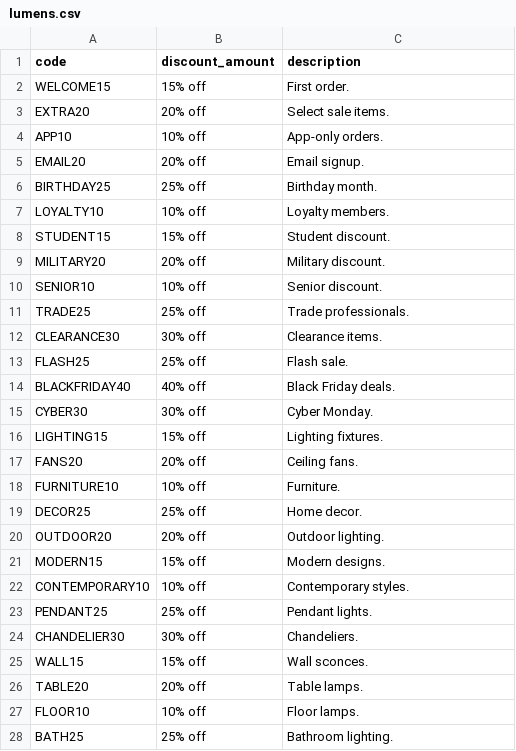
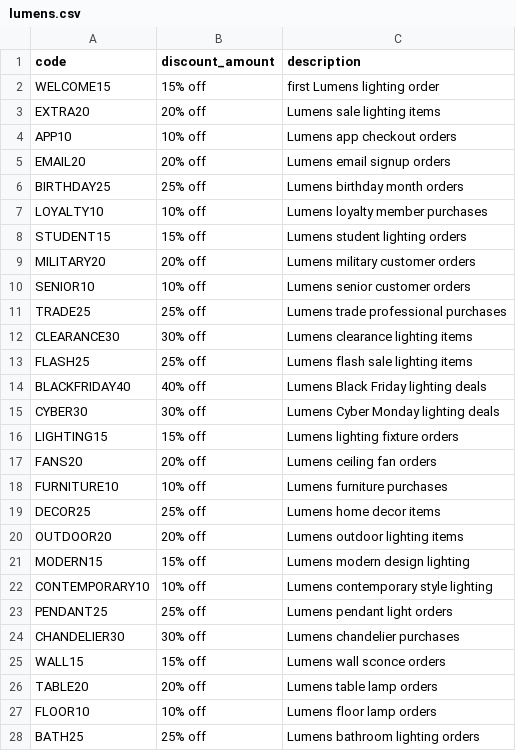
Before and after one commit to marketfix/spendless, a CSV file: lists/lumens.csv, drawn as a sheet; only a part is shown; the diff covers the shown part only.

Commit message:
Rewrite Lumens coupon descriptions

```diff
--- a/lists/lumens.csv
+++ b/lists/lumens.csv
@@ -1,28 +1,28 @@
 code,discount_amount,description
-WELCOME15,15% off,First order.
-EXTRA20,20% off,Select sale items.
-APP10,10% off,App-only orders.
-EMAIL20,20% off,Email signup.
-BIRTHDAY25,25% off,Birthday month.
-LOYALTY10,10% off,Loyalty members.
-STUDENT15,15% off,Student discount.
-MILITARY20,20% off,Military discount.
-SENIOR10,10% off,Senior discount.
-TRADE25,25% off,Trade professionals.
-CLEARANCE30,30% off,Clearance items.
-FLASH25,25% off,Flash sale.
-BLACKFRIDAY40,40% off,Black Friday deals.
-CYBER30,30% off,Cyber Monday.
-LIGHTING15,15% off,Lighting fixtures.
-FANS20,20% off,Ceiling fans.
-FURNITURE10,10% off,Furniture.
-DECOR25,25% off,Home decor.
-OUTDOOR20,20% off,Outdoor lighting.
-MODERN15,15% off,Modern designs.
-CONTEMPORARY10,10% off,Contemporary styles.
-PENDANT25,25% off,Pendant lights.
-CHANDELIER30,30% off,Chandeliers.
-WALL15,15% off,Wall sconces.
-TABLE20,20% off,Table lamps.
-FLOOR10,10% off,Floor lamps.
-BATH25,25% off,Bathroom lighting.
+WELCOME15,15% off,first Lumens lighting order
+EXTRA20,20% off,Lumens sale lighting items
+APP10,10% off,Lumens app checkout orders
+EMAIL20,20% off,Lumens email signup orders
+BIRTHDAY25,25% off,Lumens birthday month orders
+LOYALTY10,10% off,Lumens loyalty member purchases
+STUDENT15,15% off,Lumens student lighting orders
+MILITARY20,20% off,Lumens military customer orders
+SENIOR10,10% off,Lumens senior customer orders
+TRADE25,25% off,Lumens trade professional purchases
+CLEARANCE30,30% off,Lumens clearance lighting items
+FLASH25,25% off,Lumens flash sale lighting items
+BLACKFRIDAY40,40% off,Lumens Black Friday lighting deals
+CYBER30,30% off,Lumens Cyber Monday lighting deals
+LIGHTING15,15% off,Lumens lighting fixture orders
+FANS20,20% off,Lumens ceiling fan orders
+FURNITURE10,10% off,Lumens furniture purchases
+DECOR25,25% off,Lumens home decor items
+OUTDOOR20,20% off,Lumens outdoor lighting items
+MODERN15,15% off,Lumens modern design lighting
+CONTEMPORARY10,10% off,Lumens contemporary style lighting
+PENDANT25,25% off,Lumens pendant light orders
+CHANDELIER30,30% off,Lumens chandelier purchases
+WALL15,15% off,Lumens wall sconce orders
+TABLE20,20% off,Lumens table lamp orders
+FLOOR10,10% off,Lumens floor lamp orders
+BATH25,25% off,Lumens bathroom lighting orders
```
Also changed, not shown: 26 edited cells elsewhere in this file.
